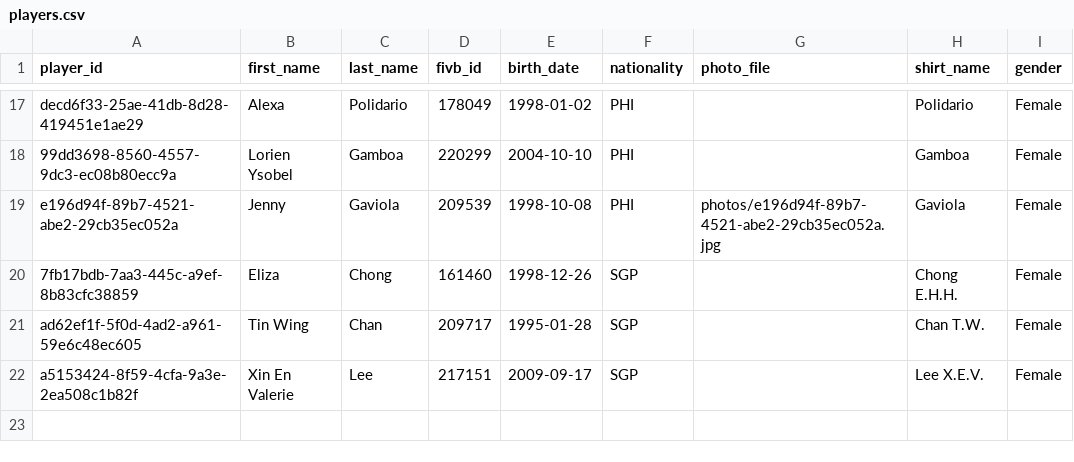
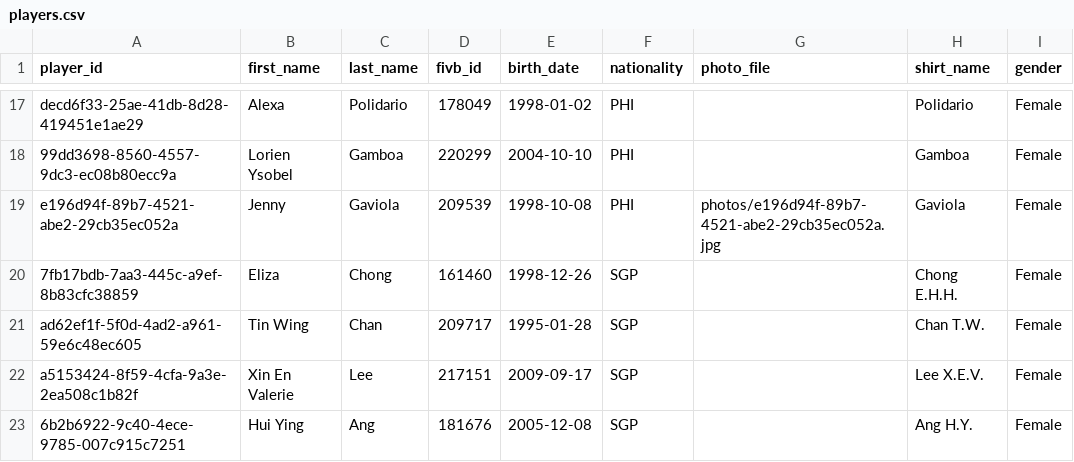
Before and after one commit to avcbeach/player-database-system, a CSV file: data/players.csv, drawn as a sheet; only a part is shown, gaps mark what is left out.

Commit message:
Update players.csv from Streamlit app

```diff
--- a/data/players.csv
+++ b/data/players.csv
@@ -22 +22,2 @@ ad62ef1f-5f0d-4ad2-a961-59e6c48ec605,Tin Wing,Chan,209717,1995-01-28,SGP,,Chan T
 a5153424-8f59-4cfa-9a3e-2ea508c1b82f,Xin En Valerie,Lee,217151,2009-09-17,SGP,,Lee X.E.V.,Female
+6b2b6922-9c40-4ece-9785-007c915c7251,Hui Ying,Ang,181676,2005-12-08,SGP,,Ang H.Y.,Female
```
